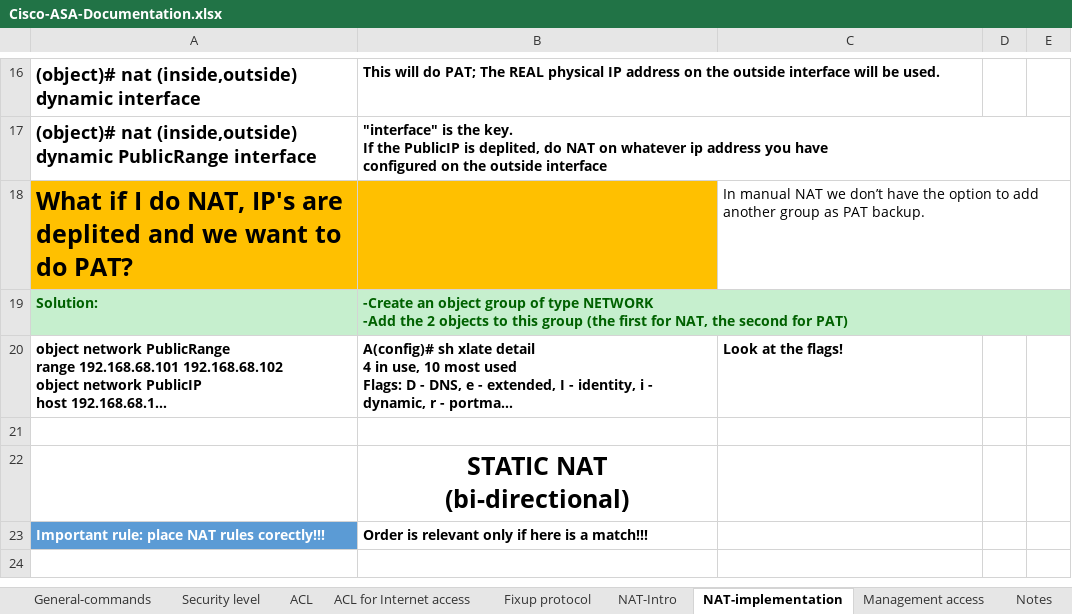
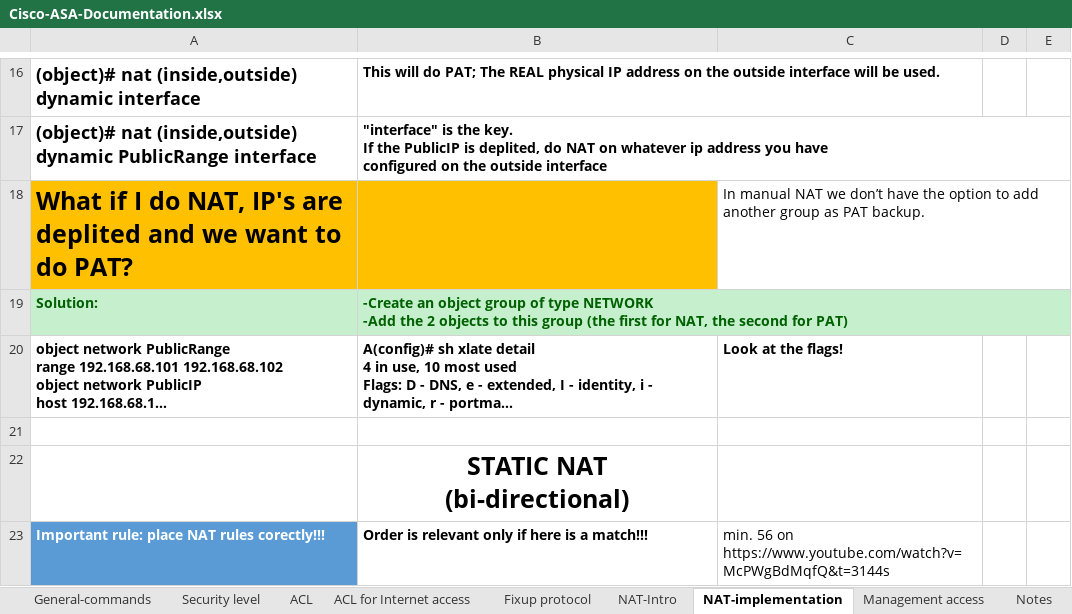
Before and after one commit to nikiciu/learning, an Excel workbook: ASA/Cisco-ASA-Documentation.xlsx, sheet NAT-implementation, drawn as a sheet; only a part is shown, gaps mark what is left out; long unchanged cells end in …; values as stored, in another font and other column widths than the file's, no borders; charts and pictures not drawn; ↵ is a line break in a cell; the diff names each change by its address in the sheet, - before the commit and + after, or states it on an @@ line.

```diff
--- a/ASA/Cisco-ASA-Documentation.xlsx (sheet NAT-implementation)
+++ b/ASA/Cisco-ASA-Documentation.xlsx (sheet NAT-implementation)
-C23: (empty)
+C23: min. 56 on ↵ https://www.youtube.com/watch?v=McPWgBdMqfQ&t=3144s
```
Also changed, not shown: 10 other files.
